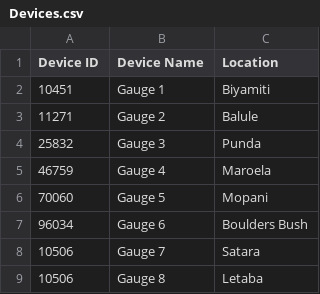
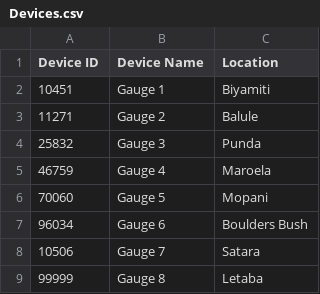
Before and after one commit to Zorgatron5000/rain_reader, a CSV file: data/Devices.csv, drawn as a sheet.

```diff
--- a/data/Devices.csv
+++ b/data/Devices.csv
@@ -8,2 +8,2 @@ Device ID,Device Name,Location
 10506,Gauge 7,Satara
-10506,Gauge 8,Letaba
+99999,Gauge 8,Letaba
```
Also changed, not shown: 3 other files.
